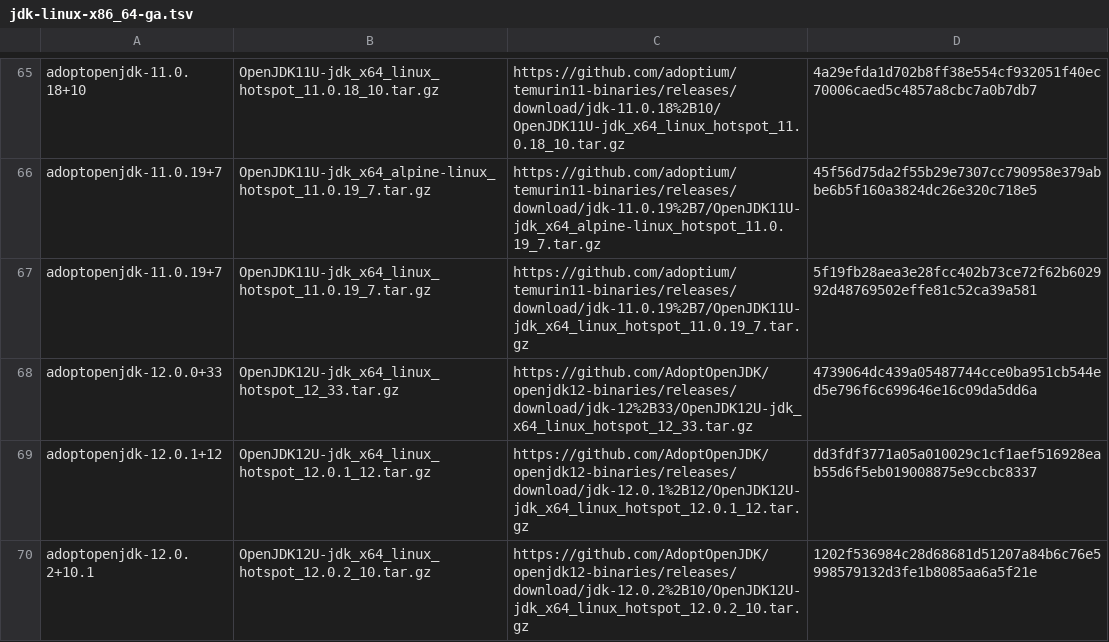
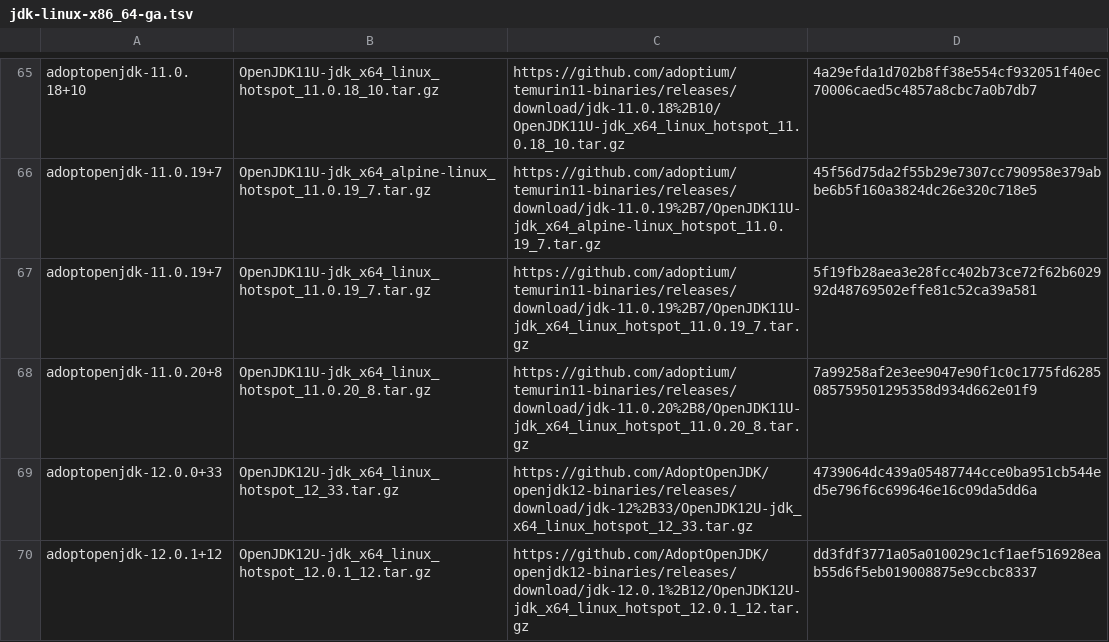
Before and after one commit to mise-plugins/rtx-java, a TSV file: data/jdk-linux-x86_64-ga.tsv, drawn as a sheet; only a part is shown, gaps mark what is left out; the shorter side is filled out with more unchanged rows; the diff covers the shown part only; the diff names each change by its address in the sheet, - before the commit and + after, or states it on an @@ line.

Commit message:
Update Java release data

```diff
--- a/data/jdk-linux-x86_64-ga.tsv
+++ b/data/jdk-linux-x86_64-ga.tsv
+row 68: adoptopenjdk-11.0.20+8 | OpenJDK11U-jdk_x64_linux_hotspot_11.0.20_8.tar.gz | https://github.com/adoptium/temurin11-binaries/releases/download/jdk-11.0.20%2B8/OpenJDK11U-jdk_x64_linux_hotspot_11.0.20_8.tar.gz | 7a99258af2e3ee9047e90f1c0c1775fd6285085759501295358d934d662e01f9
```
Also changed, not shown: 7 added rows elsewhere in this file, data/jdk-linux-aarch64-all.tsv, data/jdk-linux-aarch64-ga.tsv, 8 other files.
